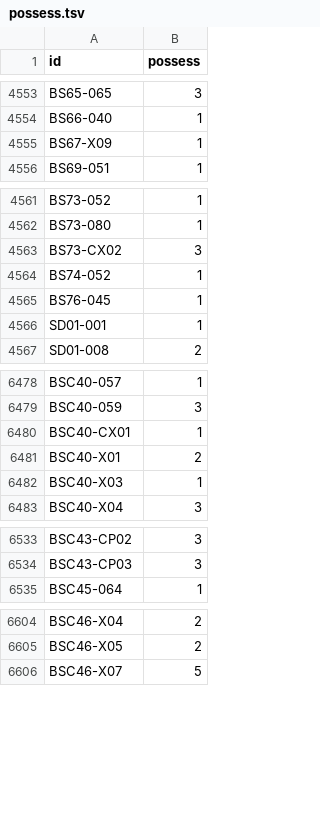
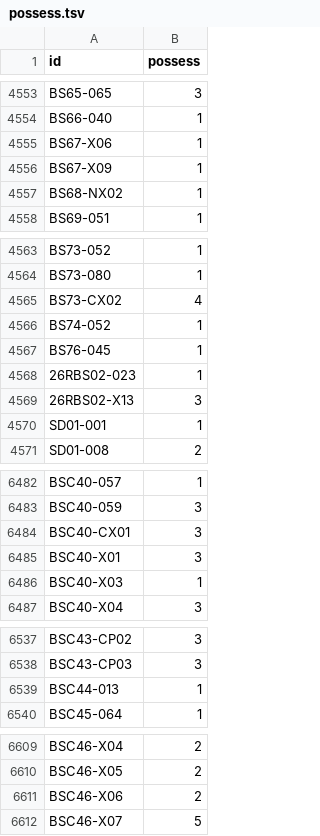
Before and after one commit to zeran1207/zeran1207.github.io, a TSV file: data/possess.tsv, drawn as a sheet; only a part is shown, gaps mark what is left out; the diff covers the shown part only.

Commit message:
add 26RDB01

```diff
--- a/data/possess.tsv
+++ b/data/possess.tsv
@@ -4554,3 +4554,5 @@ BS65-065	3
 BS66-040	1
+BS67-X06	1
 BS67-X09	1
+BS68-NX02	1
 BS69-051	1
@@ -4562,5 +4564,7 @@ BS73-052	1
 BS73-080	1
-BS73-CX02	3
+BS73-CX02	4
 BS74-052	1
 BS76-045	1
+26RBS02-023	1
+26RBS02-X13	3
 SD01-001	1
@@ -6479,4 +6483,4 @@ BSC40-057	1
 BSC40-059	3
-BSC40-CX01	1
-BSC40-X01	2
+BSC40-CX01	3
+BSC40-X01	3
 BSC40-X03	1
@@ -6534,2 +6538,3 @@ BSC43-CP02	3
 BSC43-CP03	3
+BSC44-013	1
 BSC45-064	1
@@ -6605,2 +6610,3 @@ BSC46-X04	2
 BSC46-X05	2
+BSC46-X06	2
 BSC46-X07	5
```
Also changed, not shown: 3 added rows and 9 edited cells elsewhere in this file.
